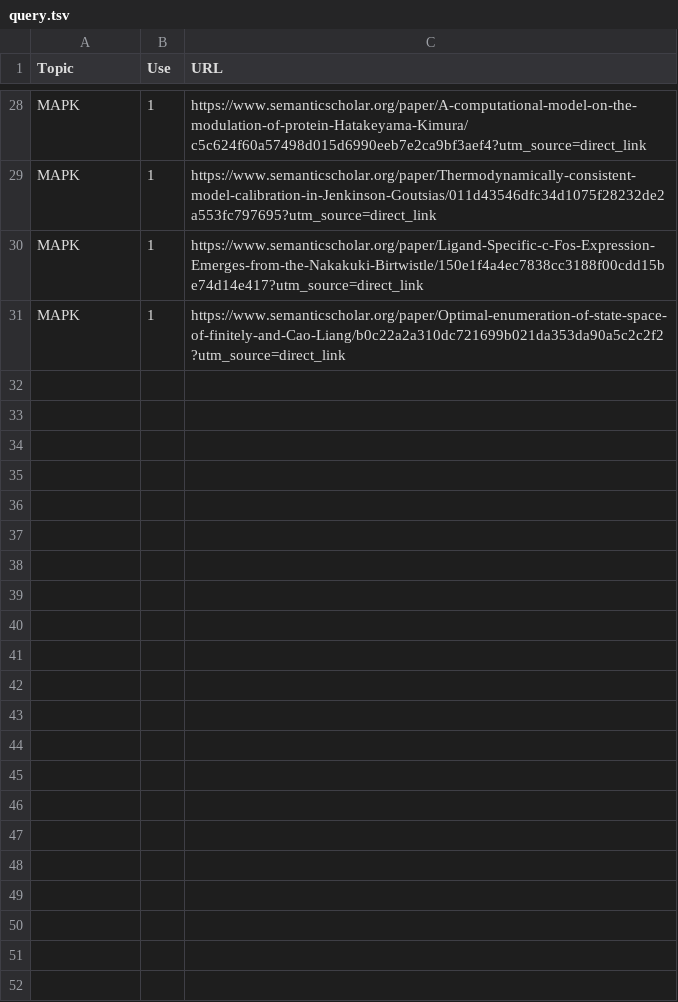
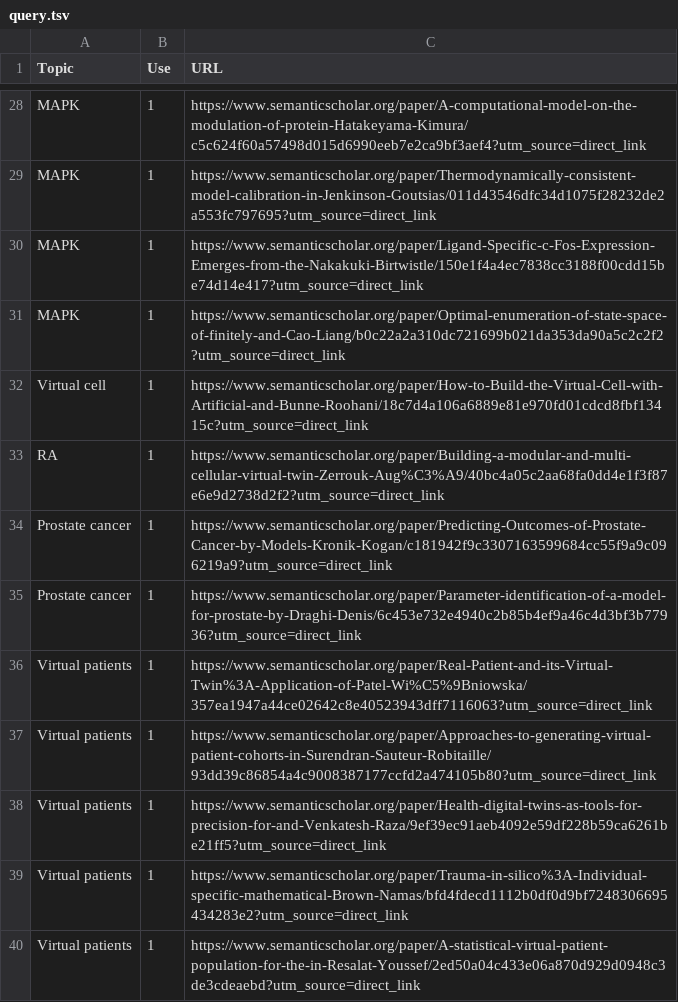
Before and after one commit to VirtualPatientEngine/literatureSurveyModels, a TSV file: app/data/query.tsv, drawn as a sheet; only a part is shown, gaps mark what is left out.

Commit message:
feat: update query with virtual patients

```diff
--- a/app/data/query.tsv
+++ b/app/data/query.tsv
@@ -31 +31,10 @@ MAPK	1	https://www.semanticscholar.org/paper/Ligand-Specific-c-Fos-Expression-Em
 MAPK	1	https://www.semanticscholar.org/paper/Optimal-enumeration-of-state-space-of-finitely-and-Cao-Liang/b0c22a2a310dc721699b021da353da90a5c2c2f2?utm_source=direct_link
+Virtual cell	1	https://www.semanticscholar.org/paper/How-to-Build-the-Virtual-Cell-with-Artificial-and-Bunne-Roohani/18c7d4a106a6889e81e970fd01cdcd8fbf13415c?utm_source=direct_link
+RA	1	https://www.semanticscholar.org/paper/Building-a-modular-and-multi-cellular-virtual-twin-Zerrouk-Aug%C3%A9/40bc4a05c2aa68fa0dd4e1f3f87e6e9d2738d2f2?utm_source=direct_link
+Prostate cancer	1	https://www.semanticscholar.org/paper/Predicting-Outcomes-of-Prostate-Cancer-by-Models-Kronik-Kogan/c181942f9c3307163599684cc55f9a9c096219a9?utm_source=direct_link
+Prostate cancer	1	https://www.semanticscholar.org/paper/Parameter-identification-of-a-model-for-prostate-by-Draghi-Denis/6c453e732e4940c2b85b4ef9a46c4d3bf3b77936?utm_source=direct_link
+Virtual patients	1	https://www.semanticscholar.org/paper/Real-Patient-and-its-Virtual-Twin%3A-Application-of-Patel-Wi%C5%9Bniowska/357ea1947a44ce02642c8e40523943dff7116063?utm_source=direct_link
+Virtual patients	1	https://www.semanticscholar.org/paper/Approaches-to-generating-virtual-patient-cohorts-in-Surendran-Sauteur-Robitaille/93dd39c86854a4c9008387177ccfd2a474105b80?utm_source=direct_link
+Virtual patients	1	https://www.semanticscholar.org/paper/Health-digital-twins-as-tools-for-precision-for-and-Venkatesh-Raza/9ef39ec91aeb4092e59df228b59ca6261be21ff5?utm_source=direct_link
+Virtual patients	1	https://www.semanticscholar.org/paper/Trauma-in-silico%3A-Individual-specific-mathematical-Brown-Namas/bfd4fdecd1112b0df0d9bf7248306695434283e2?utm_source=direct_link
+Virtual patients	1	https://www.semanticscholar.org/paper/A-statistical-virtual-patient-population-for-the-in-Resalat-Youssef/2ed50a04c433e06a870d929d0948c3de3cdeaebd?utm_source=direct_link
```
